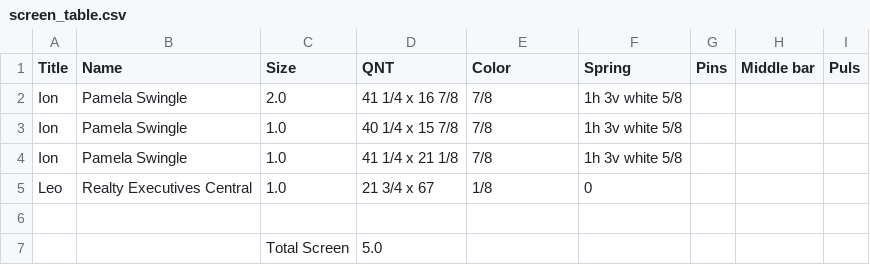
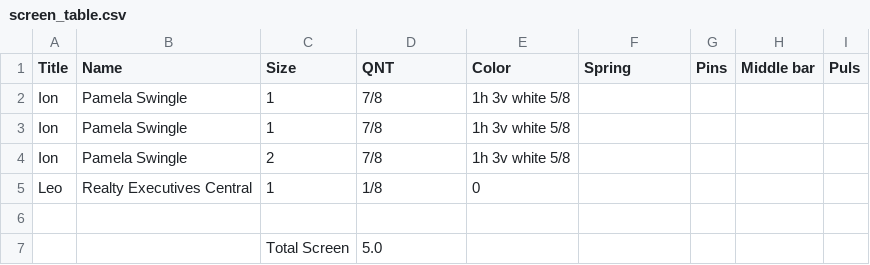
Before and after one commit to whitepest/parsing, a CSV file: screen_table.csv, drawn as a sheet.

Commit message:
Update screen_table.csv

```diff
--- a/screen_table.csv
+++ b/screen_table.csv
@@ -1,6 +1,6 @@
 Title,Name,Size,QNT,Color,Spring,Pins,Middle bar,Puls
-Ion,Pamela Swingle,2.0,41 1/4 x 16 7/8,7/8,1h 3v white 5/8,,,
-Ion,Pamela Swingle,1.0,40 1/4 x 15 7/8,7/8,1h 3v white 5/8,,,
-Ion,Pamela Swingle,1.0,41 1/4 x 21 1/8,7/8,1h 3v white 5/8,,,
-Leo,Realty Executives Central,1.0,21 3/4 x 67,1/8,0,,,
+Ion,Pamela Swingle,1,7/8,1h 3v white 5/8,,,
+Ion,Pamela Swingle,1,7/8,1h 3v white 5/8,,,
+Ion,Pamela Swingle,2,7/8,1h 3v white 5/8,,,
+Leo,Realty Executives Central,1,1/8,0,,,
 
```
